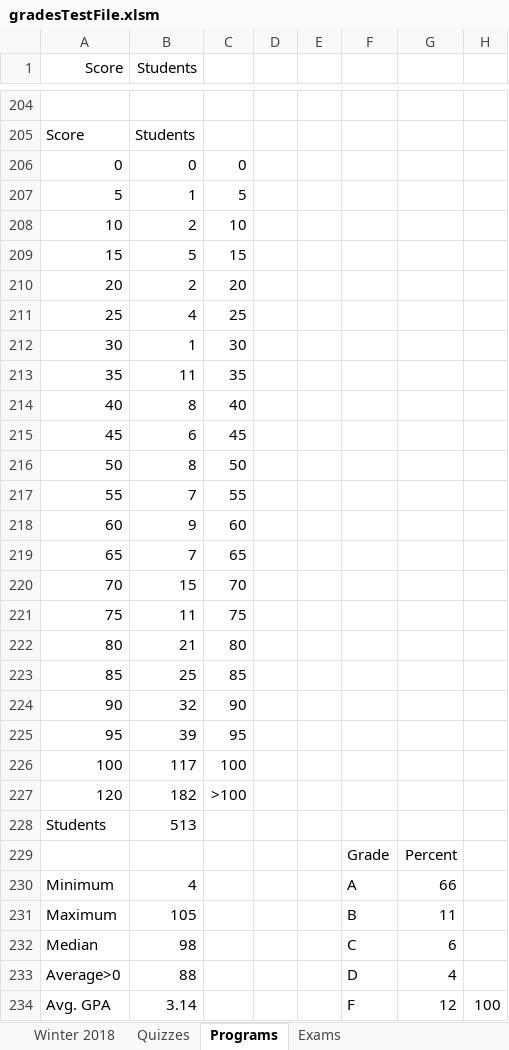
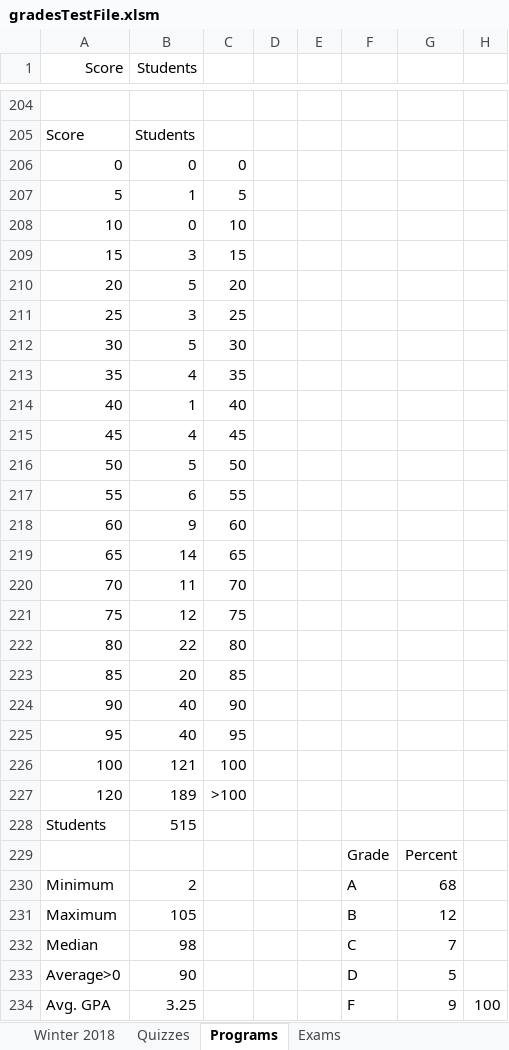
Before and after one commit to ChaseC99/ICS33-Grade-Viewer, an Excel workbook: gradesTestFile.xlsm, sheet Programs, drawn as a sheet; only a part is shown, gaps mark what is left out; values as stored, in another font and other column widths than the file's, no borders; charts and pictures not drawn; the diff covers the shown part only; the diff names each change by its address in the sheet, - before the commit and + after, or states it on an @@ line.

```diff
--- a/gradesTestFile.xlsm (sheet Programs)
+++ b/gradesTestFile.xlsm (sheet Programs)
-B208 (Students): 2
+B208 (Students): 0
-B209 (Students): 5
+B209 (Students): 3
-B210 (Students): 2
+B210 (Students): 5
-B211 (Students): 4
+B211 (Students): 3
-B212 (Students): 1
+B212 (Students): 5
-B213 (Students): 11
+B213 (Students): 4
-B214 (Students): 8
+B214 (Students): 1
-B215 (Students): 6
+B215 (Students): 4
-B216 (Students): 8
+B216 (Students): 5
-B217 (Students): 7
+B217 (Students): 6
-B219 (Students): 7
+B219 (Students): 14
-B220 (Students): 15
+B220 (Students): 11
-B221 (Students): 11
+B221 (Students): 12
-B222 (Students): 21
+B222 (Students): 22
-B223 (Students): 25
+B223 (Students): 20
-B224 (Students): 32
+B224 (Students): 40
-B225 (Students): 39
+B225 (Students): 40
-B226 (Students): 117
+B226 (Students): 121
-B227 (Students): 182
+B227 (Students): 189
-B228 (Students): 513
+B228 (Students): 515
-B230 (Students): 4
+B230 (Students): 2
-G230: 66
+G230: 68
-G231: 11
+G231: 12
-G232: 6
+G232: 7
-B233 (Students): 88
+B233 (Students): 90
-G233: 4
+G233: 5
-B234 (Students): 3.14
+B234 (Students): 3.25
-G234: 12
+G234: 9
```
Also changed, not shown: 34 edited cells and cell formats elsewhere in this sheet, sheet Winter 2018, sheet Quizzes, sheet Exams, hidden cells, charts or pictures.
